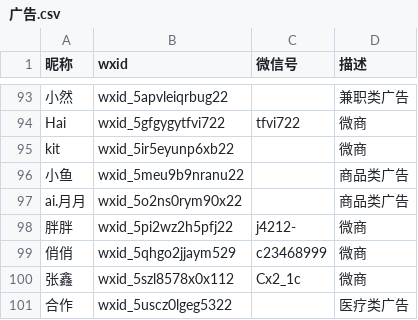
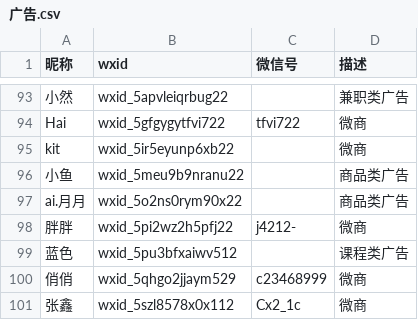
Before and after one commit to blacklisting/weixin, a CSV file: 广告.csv, drawn as a sheet; only a part is shown, gaps mark what is left out; the shorter side is filled out with more unchanged rows.

Commit message:
Update with a comment just seen.

```diff
--- a/广告.csv
+++ b/广告.csv
@@ -98,2 +98,3 @@
 "胖胖",wxid_5pi2wz2h5pfj22,j4212-,"微商"
+"蓝色",wxid_5pu3bfxaiwv512,,"课程类广告"
 "俏俏",wxid_5qhgo2jjaym529,c23468999,"微商"
```
